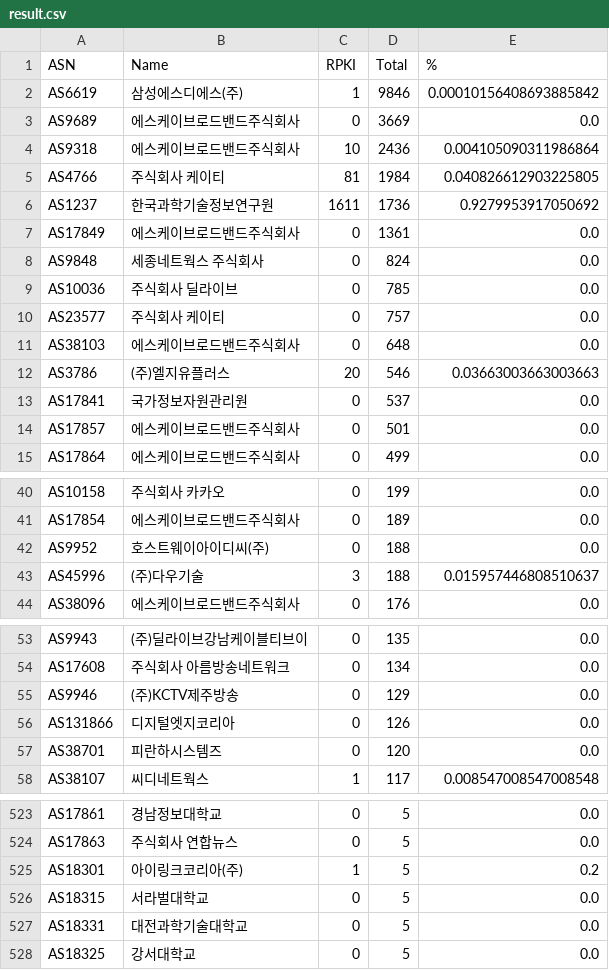
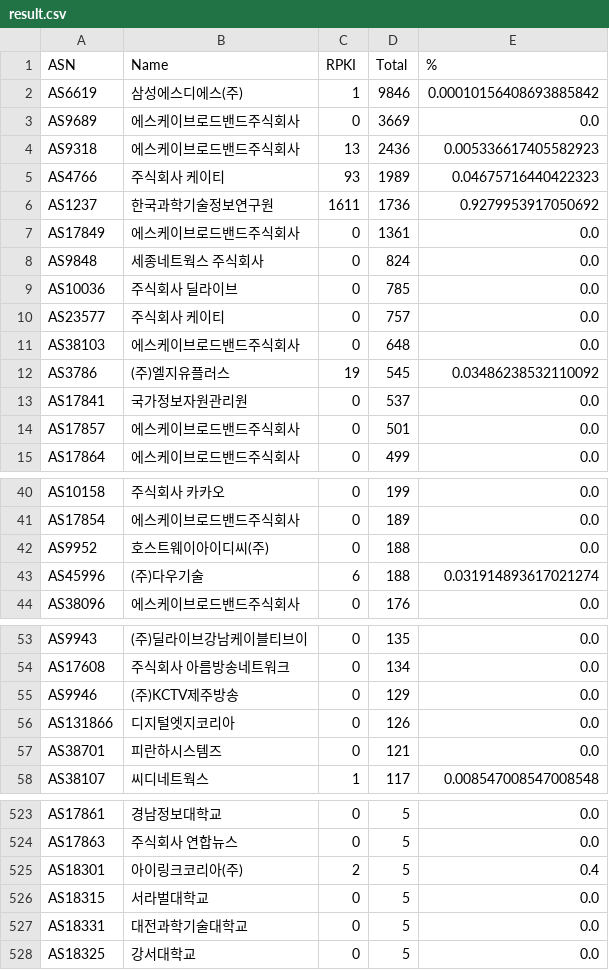
Before and after one commit to dxdxdt/rpki-tracker-kr, a CSV file: result.csv, drawn as a sheet; only a part is shown, gaps mark what is left out; the diff covers the shown part only.

Commit message:
Data snapshot commit
Signed-off-by: Snapshot Automation Bot <_@users.noreply.github.com>

```diff
--- a/result.csv
+++ b/result.csv
@@ -3,4 +3,4 @@ AS6619,삼성에스디에스(주),1,9846,0.00010156408693885842
 AS9689,에스케이브로드밴드주식회사,0,3669,0.0
-AS9318,에스케이브로드밴드주식회사,10,2436,0.004105090311986864
-AS4766,주식회사 케이티,81,1984,0.040826612903225805
+AS9318,에스케이브로드밴드주식회사,13,2436,0.005336617405582923
+AS4766,주식회사 케이티,93,1989,0.04675716440422323
 AS1237,한국과학기술정보연구원,1611,1736,0.9279953917050692
@@ -11,3 +11,3 @@ AS23577,주식회사 케이티,0,757,0.0
 AS38103,에스케이브로드밴드주식회사,0,648,0.0
-AS3786,(주)엘지유플러스,20,546,0.03663003663003663
+AS3786,(주)엘지유플러스,19,545,0.03486238532110092
 AS17841,국가정보자원관리원,0,537,0.0
@@ -42,3 +42,3 @@ AS17854,에스케이브로드밴드주식회사,0,189,0.0
 AS9952,호스트웨이아이디씨(주),0,188,0.0
-AS45996,(주)다우기술,3,188,0.015957446808510637
+AS45996,(주)다우기술,6,188,0.031914893617021274
 AS38096,에스케이브로드밴드주식회사,0,176,0.0
@@ -56,3 +56,3 @@ AS9946,(주)KCTV제주방송,0,129,0.0
 AS131866,디지털엣지코리아,0,126,0.0
-AS38701,피란하시스템즈,0,120,0.0
+AS38701,피란하시스템즈,0,121,0.0
 AS38107,씨디네트웍스,1,117,0.008547008547008548
@@ -524,3 +524,3 @@ AS17861,경남정보대학교,0,5,0.0
 AS17863,주식회사 연합뉴스,0,5,0.0
-AS18301,아이링크코리아(주),1,5,0.2
+AS18301,아이링크코리아(주),2,5,0.4
 AS18315,서라벌대학교,0,5,0.0
```
Also changed, not shown: 1 edited cell elsewhere in this file, 5 other files.
